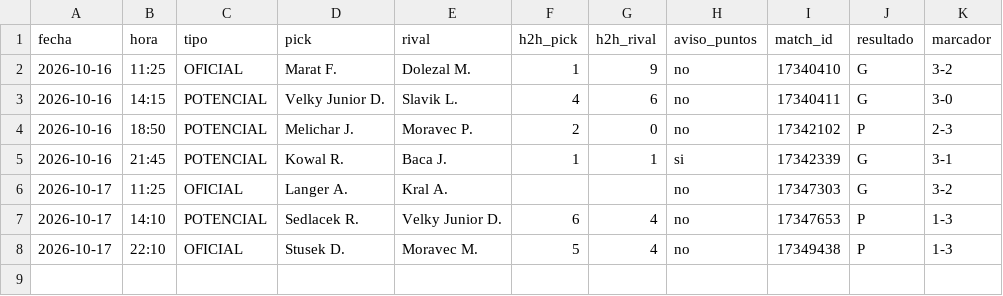
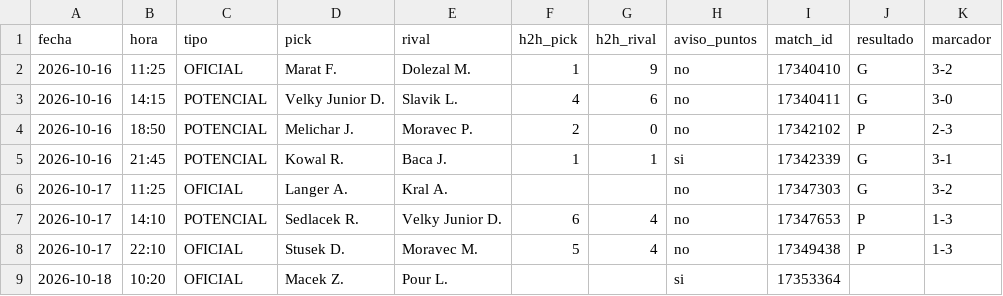
Before and after one commit to manuvaldespartera3-netizen/tt-avisador, a CSV file: picks.csv, drawn as a sheet.

Commit message:
Historial de picks

```diff
--- a/picks.csv
+++ b/picks.csv
@@ -8 +8,2 @@ fecha,hora,tipo,pick,rival,h2h_pick,h2h_rival,aviso_puntos,match_id,resultado,ma
 2026-10-17,22:10,OFICIAL,Stusek D.,Moravec M.,5,4,no,17349438,P,1-3
+2026-10-18,10:20,OFICIAL,Macek Z.,Pour L.,,,si,17353364,,
```
